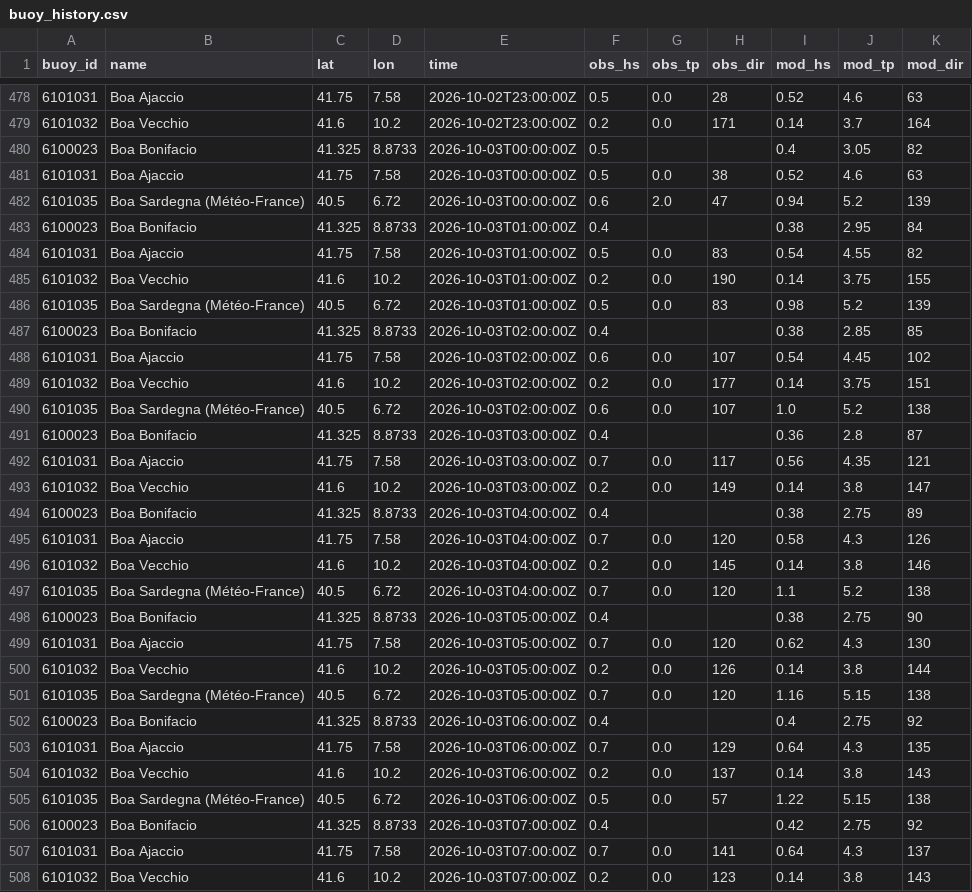
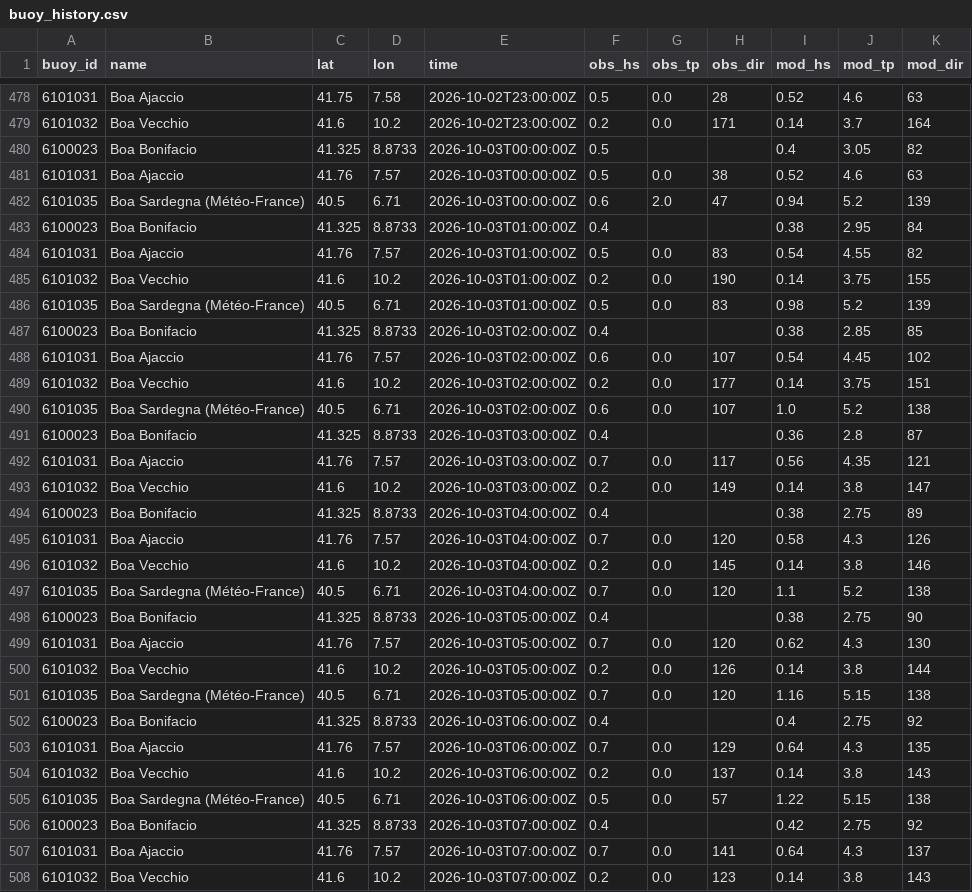
Before and after one commit to devskip/waves, a CSV file: buoy_history.csv, drawn as a sheet; only a part is shown, gaps mark what is left out; the diff covers the shown part only.

```diff
--- a/buoy_history.csv
+++ b/buoy_history.csv
@@ -480,29 +480,29 @@ buoy_id,name,lat,lon,time,obs_hs,obs_tp,obs_dir,mod_hs,mod_tp,mod_dir
 6100023,Boa Bonifacio,41.325,8.8733,2026-10-03T00:00:00Z,0.5,,,0.4,3.05,82
-6101031,Boa Ajaccio,41.75,7.58,2026-10-03T00:00:00Z,0.5,0.0,38,0.52,4.6,63
-6101035,Boa Sardegna (Météo-France),40.5,6.72,2026-10-03T00:00:00Z,0.6,2.0,47,0.94,5.2,139
+6101031,Boa Ajaccio,41.76,7.57,2026-10-03T00:00:00Z,0.5,0.0,38,0.52,4.6,63
+6101035,Boa Sardegna (Météo-France),40.5,6.71,2026-10-03T00:00:00Z,0.6,2.0,47,0.94,5.2,139
 6100023,Boa Bonifacio,41.325,8.8733,2026-10-03T01:00:00Z,0.4,,,0.38,2.95,84
-6101031,Boa Ajaccio,41.75,7.58,2026-10-03T01:00:00Z,0.5,0.0,83,0.54,4.55,82
+6101031,Boa Ajaccio,41.76,7.57,2026-10-03T01:00:00Z,0.5,0.0,83,0.54,4.55,82
 6101032,Boa Vecchio,41.6,10.2,2026-10-03T01:00:00Z,0.2,0.0,190,0.14,3.75,155
-6101035,Boa Sardegna (Météo-France),40.5,6.72,2026-10-03T01:00:00Z,0.5,0.0,83,0.98,5.2,139
+6101035,Boa Sardegna (Météo-France),40.5,6.71,2026-10-03T01:00:00Z,0.5,0.0,83,0.98,5.2,139
 6100023,Boa Bonifacio,41.325,8.8733,2026-10-03T02:00:00Z,0.4,,,0.38,2.85,85
-6101031,Boa Ajaccio,41.75,7.58,2026-10-03T02:00:00Z,0.6,0.0,107,0.54,4.45,102
+6101031,Boa Ajaccio,41.76,7.57,2026-10-03T02:00:00Z,0.6,0.0,107,0.54,4.45,102
 6101032,Boa Vecchio,41.6,10.2,2026-10-03T02:00:00Z,0.2,0.0,177,0.14,3.75,151
-6101035,Boa Sardegna (Météo-France),40.5,6.72,2026-10-03T02:00:00Z,0.6,0.0,107,1.0,5.2,138
+6101035,Boa Sardegna (Météo-France),40.5,6.71,2026-10-03T02:00:00Z,0.6,0.0,107,1.0,5.2,138
 6100023,Boa Bonifacio,41.325,8.8733,2026-10-03T03:00:00Z,0.4,,,0.36,2.8,87
-6101031,Boa Ajaccio,41.75,7.58,2026-10-03T03:00:00Z,0.7,0.0,117,0.56,4.35,121
+6101031,Boa Ajaccio,41.76,7.57,2026-10-03T03:00:00Z,0.7,0.0,117,0.56,4.35,121
 6101032,Boa Vecchio,41.6,10.2,2026-10-03T03:00:00Z,0.2,0.0,149,0.14,3.8,147
 6100023,Boa Bonifacio,41.325,8.8733,2026-10-03T04:00:00Z,0.4,,,0.38,2.75,89
-6101031,Boa Ajaccio,41.75,7.58,2026-10-03T04:00:00Z,0.7,0.0,120,0.58,4.3,126
+6101031,Boa Ajaccio,41.76,7.57,2026-10-03T04:00:00Z,0.7,0.0,120,0.58,4.3,126
 6101032,Boa Vecchio,41.6,10.2,2026-10-03T04:00:00Z,0.2,0.0,145,0.14,3.8,146
-6101035,Boa Sardegna (Météo-France),40.5,6.72,2026-10-03T04:00:00Z,0.7,0.0,120,1.1,5.2,138
+6101035,Boa Sardegna (Météo-France),40.5,6.71,2026-10-03T04:00:00Z,0.7,0.0,120,1.1,5.2,138
 6100023,Boa Bonifacio,41.325,8.8733,2026-10-03T05:00:00Z,0.4,,,0.38,2.75,90
-6101031,Boa Ajaccio,41.75,7.58,2026-10-03T05:00:00Z,0.7,0.0,120,0.62,4.3,130
+6101031,Boa Ajaccio,41.76,7.57,2026-10-03T05:00:00Z,0.7,0.0,120,0.62,4.3,130
 6101032,Boa Vecchio,41.6,10.2,2026-10-03T05:00:00Z,0.2,0.0,126,0.14,3.8,144
-6101035,Boa Sardegna (Météo-France),40.5,6.72,2026-10-03T05:00:00Z,0.7,0.0,120,1.16,5.15,138
+6101035,Boa Sardegna (Météo-France),40.5,6.71,2026-10-03T05:00:00Z,0.7,0.0,120,1.16,5.15,138
 6100023,Boa Bonifacio,41.325,8.8733,2026-10-03T06:00:00Z,0.4,,,0.4,2.75,92
-6101031,Boa Ajaccio,41.75,7.58,2026-10-03T06:00:00Z,0.7,0.0,129,0.64,4.3,135
+6101031,Boa Ajaccio,41.76,7.57,2026-10-03T06:00:00Z,0.7,0.0,129,0.64,4.3,135
 6101032,Boa Vecchio,41.6,10.2,2026-10-03T06:00:00Z,0.2,0.0,137,0.14,3.8,143
-6101035,Boa Sardegna (Météo-France),40.5,6.72,2026-10-03T06:00:00Z,0.5,0.0,57,1.22,5.15,138
+6101035,Boa Sardegna (Météo-France),40.5,6.71,2026-10-03T06:00:00Z,0.5,0.0,57,1.22,5.15,138
 6100023,Boa Bonifacio,41.325,8.8733,2026-10-03T07:00:00Z,0.4,,,0.42,2.75,92
-6101031,Boa Ajaccio,41.75,7.58,2026-10-03T07:00:00Z,0.7,0.0,141,0.64,4.3,137
+6101031,Boa Ajaccio,41.76,7.57,2026-10-03T07:00:00Z,0.7,0.0,141,0.64,4.3,137
 6101032,Boa Vecchio,41.6,10.2,2026-10-03T07:00:00Z,0.2,0.0,123,0.14,3.8,143
```
Also changed, not shown: 6 added rows and 106 edited cells elsewhere in this file, 1 other file.
